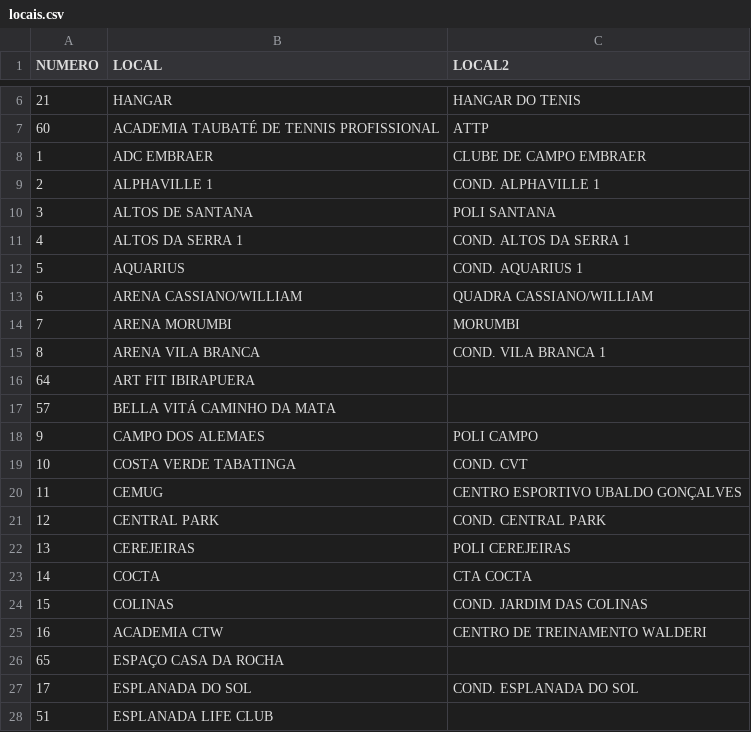
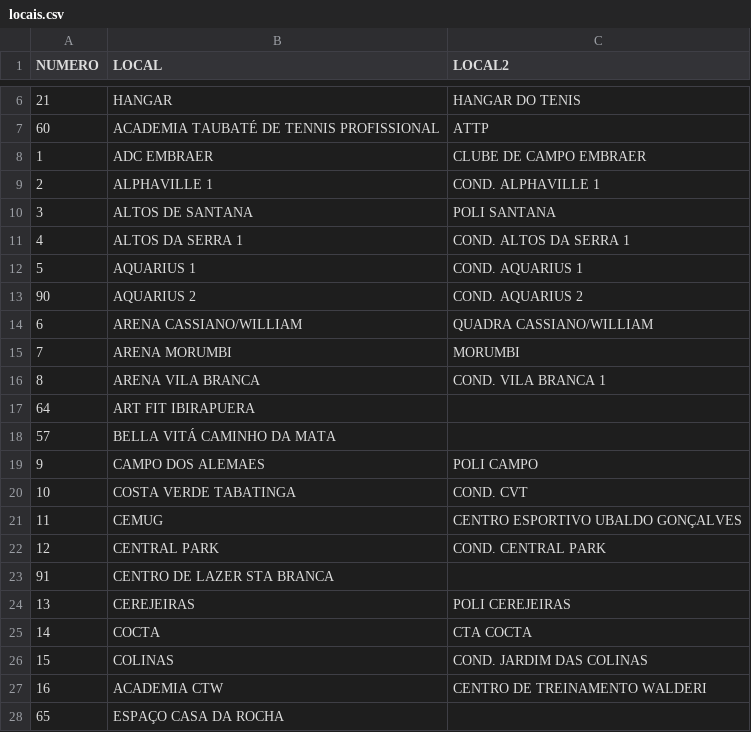
Before and after one commit to lbpinheiro/criadorplacarbot, a CSV file: locais/locais.csv, drawn as a sheet; only a part is shown, gaps mark what is left out; the shorter side is filled out with more unchanged rows.

Commit message:
Update locais.csv

```diff
--- a/locais/locais.csv
+++ b/locais/locais.csv
@@ -11,3 +11,4 @@ NUMERO;LOCAL;LOCAL2
 4;ALTOS DA SERRA 1;COND. ALTOS DA SERRA 1
-5;AQUARIUS;COND. AQUARIUS 1
+5;AQUARIUS 1;COND. AQUARIUS 1
+90;AQUARIUS 2;COND. AQUARIUS 2
 6;ARENA CASSIANO/WILLIAM;QUADRA CASSIANO/WILLIAM
@@ -21,2 +22,3 @@ NUMERO;LOCAL;LOCAL2
 12;CENTRAL PARK;COND. CENTRAL PARK
+91;CENTRO DE LAZER STA BRANCA;
 13;CEREJEIRAS;POLI CEREJEIRAS
```
